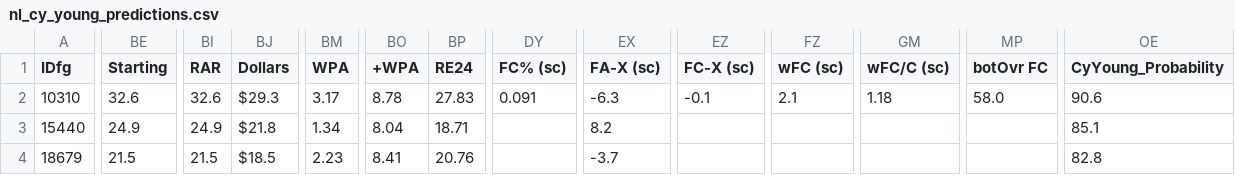
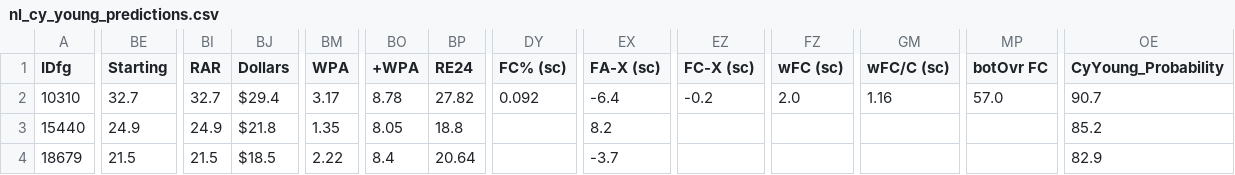
Before and after one commit to jjesse/baseball_stats, a CSV file: docs/nl_cy_young_predictions.csv, drawn as a sheet; only a part is shown, gaps mark what is left out; the diff covers the shown part only; the diff names each change by its address in the sheet, - before the commit and + after, or states it on an @@ line.

```diff
--- a/docs/nl_cy_young_predictions.csv
+++ b/docs/nl_cy_young_predictions.csv
-BE2 (Starting): 32.6
+BE2 (Starting): 32.7
-BI2 (RAR): 32.6
+BI2 (RAR): 32.7
-BJ2 (Dollars): $29.3
+BJ2 (Dollars): $29.4
-BP2 (RE24): 27.83
+BP2 (RE24): 27.82
-DY2 (FC% (sc)): 0.091
+DY2 (FC% (sc)): 0.092
-EX2 (FA-X (sc)): -6.3
+EX2 (FA-X (sc)): -6.4
-EZ2 (FC-X (sc)): -0.1
+EZ2 (FC-X (sc)): -0.2
-FZ2 (wFC (sc)): 2.1
+FZ2 (wFC (sc)): 2.0
-GM2 (wFC/C (sc)): 1.18
+GM2 (wFC/C (sc)): 1.16
-MP2 (botOvr FC): 58.0
+MP2 (botOvr FC): 57.0
-OE2 (CyYoung_Probability): 90.6
+OE2 (CyYoung_Probability): 90.7
-BM3 (WPA): 1.34
+BM3 (WPA): 1.35
-BO3 (+WPA): 8.04
+BO3 (+WPA): 8.05
-BP3 (RE24): 18.71
+BP3 (RE24): 18.8
-OE3 (CyYoung_Probability): 85.1
+OE3 (CyYoung_Probability): 85.2
-BM4 (WPA): 2.23
+BM4 (WPA): 2.22
-BO4 (+WPA): 8.41
+BO4 (+WPA): 8.4
-BP4 (RE24): 20.76
+BP4 (RE24): 20.64
-OE4 (CyYoung_Probability): 82.8
+OE4 (CyYoung_Probability): 82.9
```
Also changed, not shown: 108 edited cells elsewhere in this file, docs/al_cy_young_predictions.csv, docs/al_mvp_predictions.csv, 2 other files.
